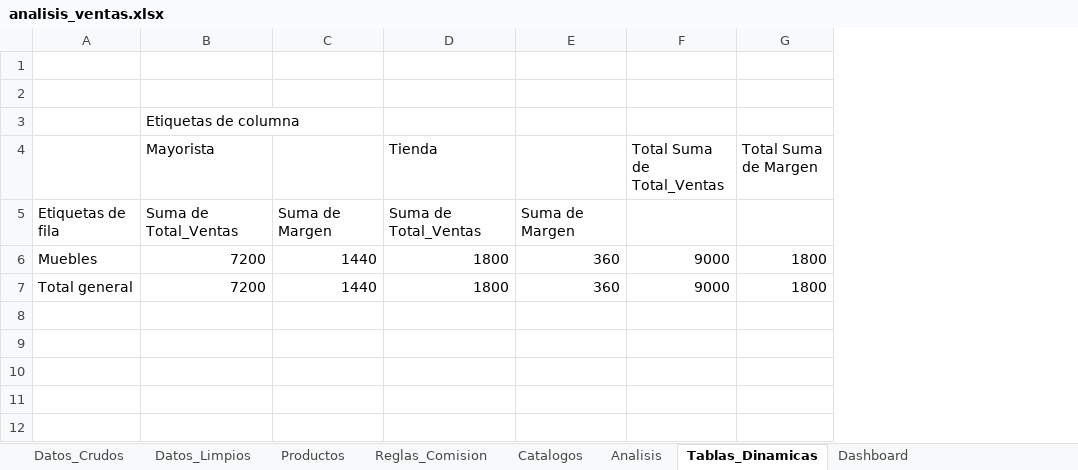
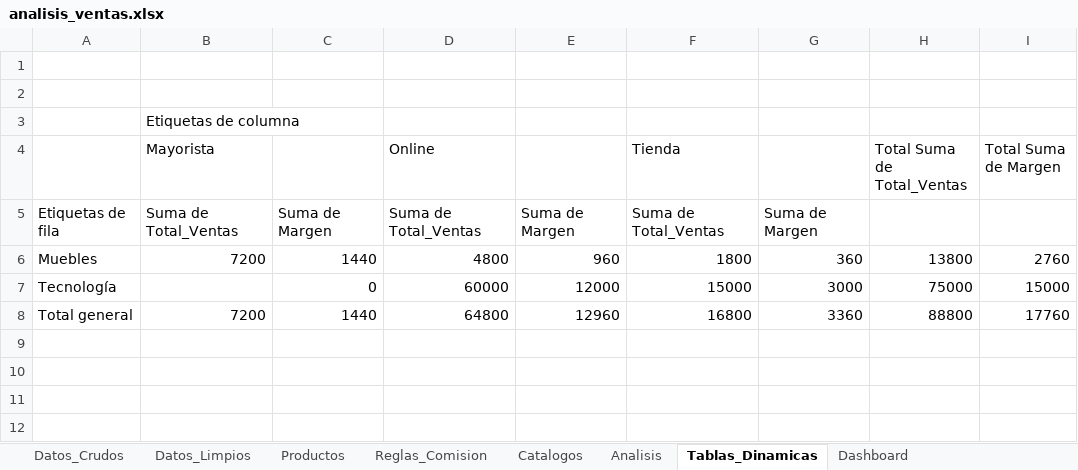
Before and after one commit to jbernalg/Excel_Projects, an Excel workbook: Analisis de venta y rendimiento comercial/analisis_ventas.xlsx, sheet Tablas_Dinamicas, drawn as a sheet; only a part is shown; values as stored, in another font and other column widths than the file's, no borders; charts and pictures not drawn; removed rows and columns are numbered as before the commit, all else as after; the diff names each change by its address in the sheet, - before the commit and + after, or states it on an @@ line.

Commit message:
dashboard 1.5

```diff
--- a/Analisis de venta y rendimiento comercial/analisis_ventas.xlsx (sheet Tablas_Dinamicas)
+++ b/Analisis de venta y rendimiento comercial/analisis_ventas.xlsx (sheet Tablas_Dinamicas)
+column D (Online), rows 5-6: Suma de Total_Ventas | 4800; row 8: 64800
+column E, rows 5-6: Suma de Margen | 960; row 8: 12960
-H6 (Total Suma de Total_Ventas): 9000
+H6 (Total Suma de Total_Ventas): 13800
-I6 (Total Suma de Margen): 1800
+I6 (Total Suma de Margen): 2760
+row 7: Tecnología |  | 0 | 60000 | 12000 | 15000 | 3000 | 75000 | 15000
-F8 (Tienda): 1800
+F8 (Tienda): 16800
-G8: 360
+G8: 3360
-H8 (Total Suma de Total_Ventas): 9000
+H8 (Total Suma de Total_Ventas): 88800
-I8 (Total Suma de Margen): 1800
+I8 (Total Suma de Margen): 17760
-row 8: (empty)
```
Also changed, not shown: charts or pictures.
